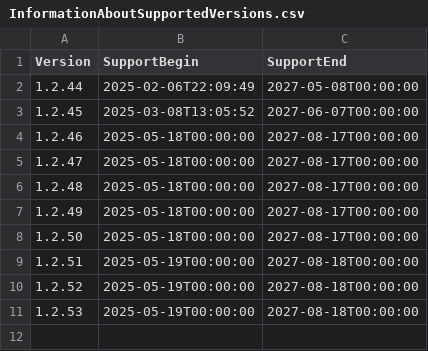
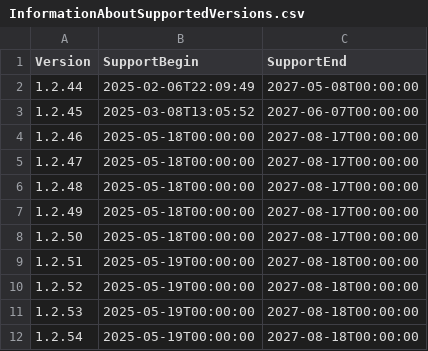
Before and after one commit to anionDev/Adame, a CSV file: Other/Resources/Support/InformationAboutSupportedVersions.csv, drawn as a sheet.

```diff
--- a/Other/Resources/Support/InformationAboutSupportedVersions.csv
+++ b/Other/Resources/Support/InformationAboutSupportedVersions.csv
@@ -11 +11,2 @@ Version;SupportBegin;SupportEnd
 1.2.53;2025-05-19T00:00:00;2027-08-18T00:00:00
+1.2.54;2025-05-19T00:00:00;2027-08-18T00:00:00
```
Also changed, not shown: 5 other files.
